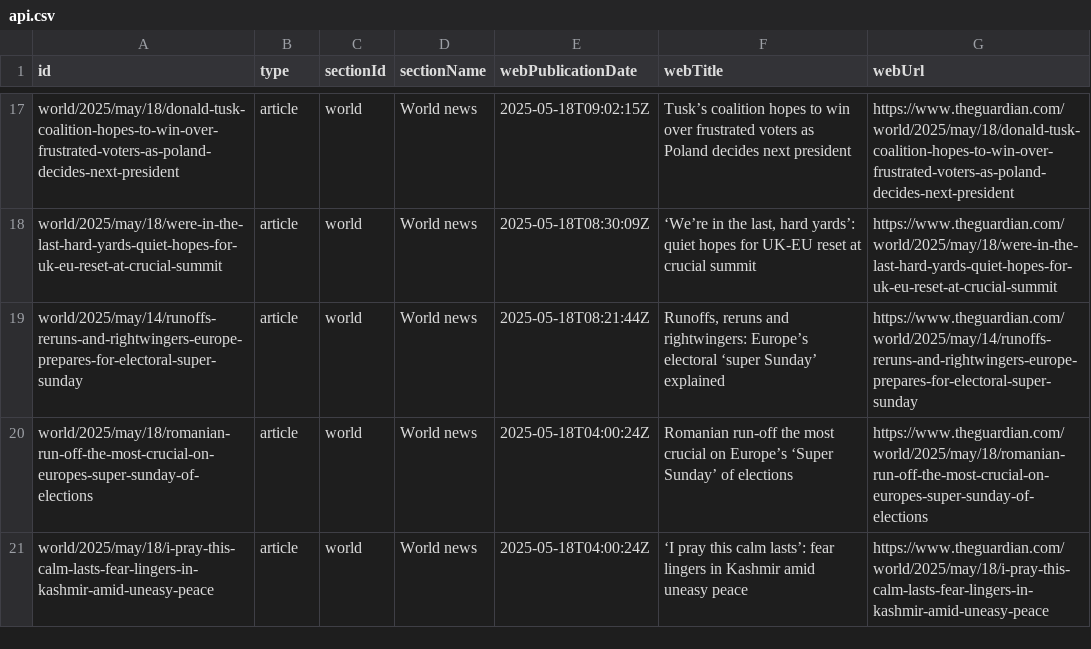
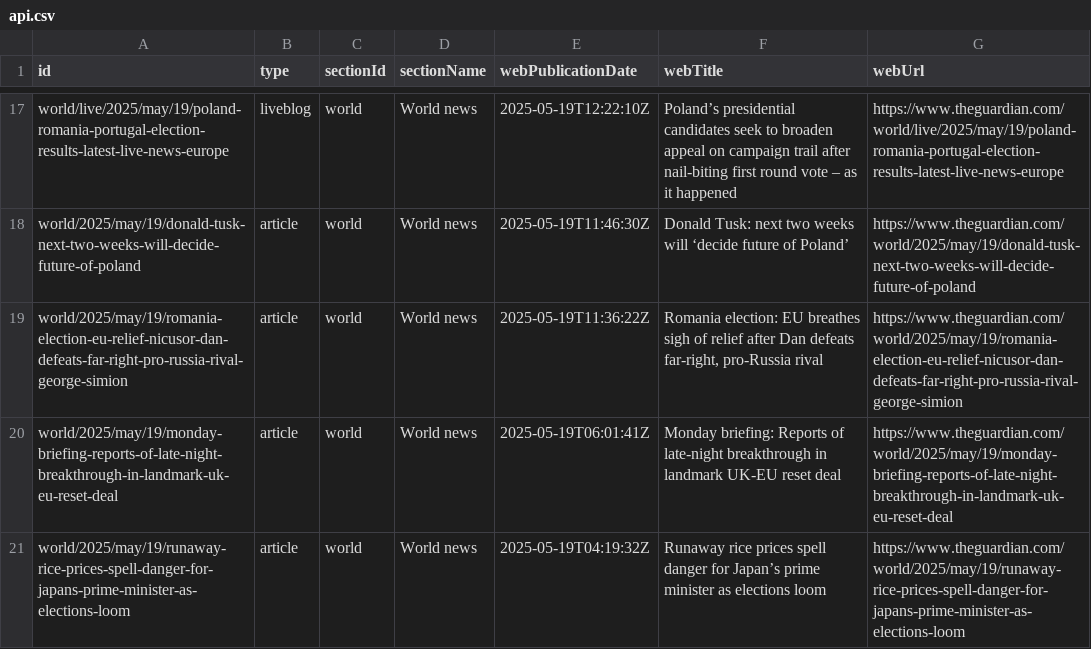
Before and after one commit to 400Ping/OpenSource-Platform, a CSV file: api.csv, drawn as a sheet; only a part is shown, gaps mark what is left out; the diff covers the shown part only; the diff names each change by its address in the sheet, - before the commit and + after, or states it on an @@ line.

```diff
--- a/api.csv
+++ b/api.csv
-A17 (id): world/2025/may/18/donald-tusk-coalition-hopes-to-win-over-frustrated-voters-as-poland-decides-next-president
+A17 (id): world/live/2025/may/19/poland-romania-portugal-election-results-latest-live-news-europe
-B17 (type): article
+B17 (type): liveblog
-E17 (webPublicationDate): 2025-05-18T09:02:15Z
+E17 (webPublicationDate): 2025-05-19T12:22:10Z
-F17 (webTitle): Tusk’s coalition hopes to win over frustrated voters as Poland decides next president
+F17 (webTitle): Poland’s presidential candidates seek to broaden appeal on campaign trail after nail-biting first round vote – as it happened
-G17 (webUrl): https://www.theguardian.com/world/2025/may/18/donald-tusk-coalition-hopes-to-win-over-frustrated-voters-as-poland-decides-next-president
+G17 (webUrl): https://www.theguardian.com/world/live/2025/may/19/poland-romania-portugal-election-results-latest-live-news-europe
-A18 (id): world/2025/may/18/were-in-the-last-hard-yards-quiet-hopes-for-uk-eu-reset-at-crucial-summit
+A18 (id): world/2025/may/19/donald-tusk-next-two-weeks-will-decide-future-of-poland
-E18 (webPublicationDate): 2025-05-18T08:30:09Z
+E18 (webPublicationDate): 2025-05-19T11:46:30Z
-F18 (webTitle): ‘We’re in the last, hard yards’: quiet hopes for UK-EU reset at crucial summit
+F18 (webTitle): Donald Tusk: next two weeks will ‘decide future of Poland’
-G18 (webUrl): https://www.theguardian.com/world/2025/may/18/were-in-the-last-hard-yards-quiet-hopes-for-uk-eu-reset-at-crucial-summit
+G18 (webUrl): https://www.theguardian.com/world/2025/may/19/donald-tusk-next-two-weeks-will-decide-future-of-poland
-A19 (id): world/2025/may/14/runoffs-reruns-and-rightwingers-europe-prepares-for-electoral-super-sunday
+A19 (id): world/2025/may/19/romania-election-eu-relief-nicusor-dan-defeats-far-right-pro-russia-rival-george-simion
-E19 (webPublicationDate): 2025-05-18T08:21:44Z
+E19 (webPublicationDate): 2025-05-19T11:36:22Z
-F19 (webTitle): Runoffs, reruns and rightwingers: Europe’s electoral ‘super Sunday’ explained
+F19 (webTitle): Romania election: EU breathes sigh of relief after Dan defeats far-right, pro-Russia rival
-G19 (webUrl): https://www.theguardian.com/world/2025/may/14/runoffs-reruns-and-rightwingers-europe-prepares-for-electoral-super-sunday
+G19 (webUrl): https://www.theguardian.com/world/2025/may/19/romania-election-eu-relief-nicusor-dan-defeats-far-right-pro-russia-rival-george-simion
-A20 (id): world/2025/may/18/romanian-run-off-the-most-crucial-on-europes-super-sunday-of-elections
+A20 (id): world/2025/may/19/monday-briefing-reports-of-late-night-breakthrough-in-landmark-uk-eu-reset-deal
-E20 (webPublicationDate): 2025-05-18T04:00:24Z
+E20 (webPublicationDate): 2025-05-19T06:01:41Z
-F20 (webTitle): Romanian run-off the most crucial on Europe’s ‘Super Sunday’ of elections
+F20 (webTitle): Monday briefing: Reports of late-night breakthrough in landmark UK-EU reset deal
-G20 (webUrl): https://www.theguardian.com/world/2025/may/18/romanian-run-off-the-most-crucial-on-europes-super-sunday-of-elections
+G20 (webUrl): https://www.theguardian.com/world/2025/may/19/monday-briefing-reports-of-late-night-breakthrough-in-landmark-uk-eu-reset-deal
-A21 (id): world/2025/may/18/i-pray-this-calm-lasts-fear-lingers-in-kashmir-amid-uneasy-peace
+A21 (id): world/2025/may/19/runaway-rice-prices-spell-danger-for-japans-prime-minister-as-elections-loom
-E21 (webPublicationDate): 2025-05-18T04:00:24Z
+E21 (webPublicationDate): 2025-05-19T04:19:32Z
-F21 (webTitle): ‘I pray this calm lasts’: fear lingers in Kashmir amid uneasy peace
+F21 (webTitle): Runaway rice prices spell danger for Japan’s prime minister as elections loom
-G21 (webUrl): https://www.theguardian.com/world/2025/may/18/i-pray-this-calm-lasts-fear-lingers-in-kashmir-amid-uneasy-peace
+G21 (webUrl): https://www.theguardian.com/world/2025/may/19/runaway-rice-prices-spell-danger-for-japans-prime-minister-as-elections-loom
```
Also changed, not shown: 1 added row, 1 removed row and 56 edited cells elsewhere in this file.
